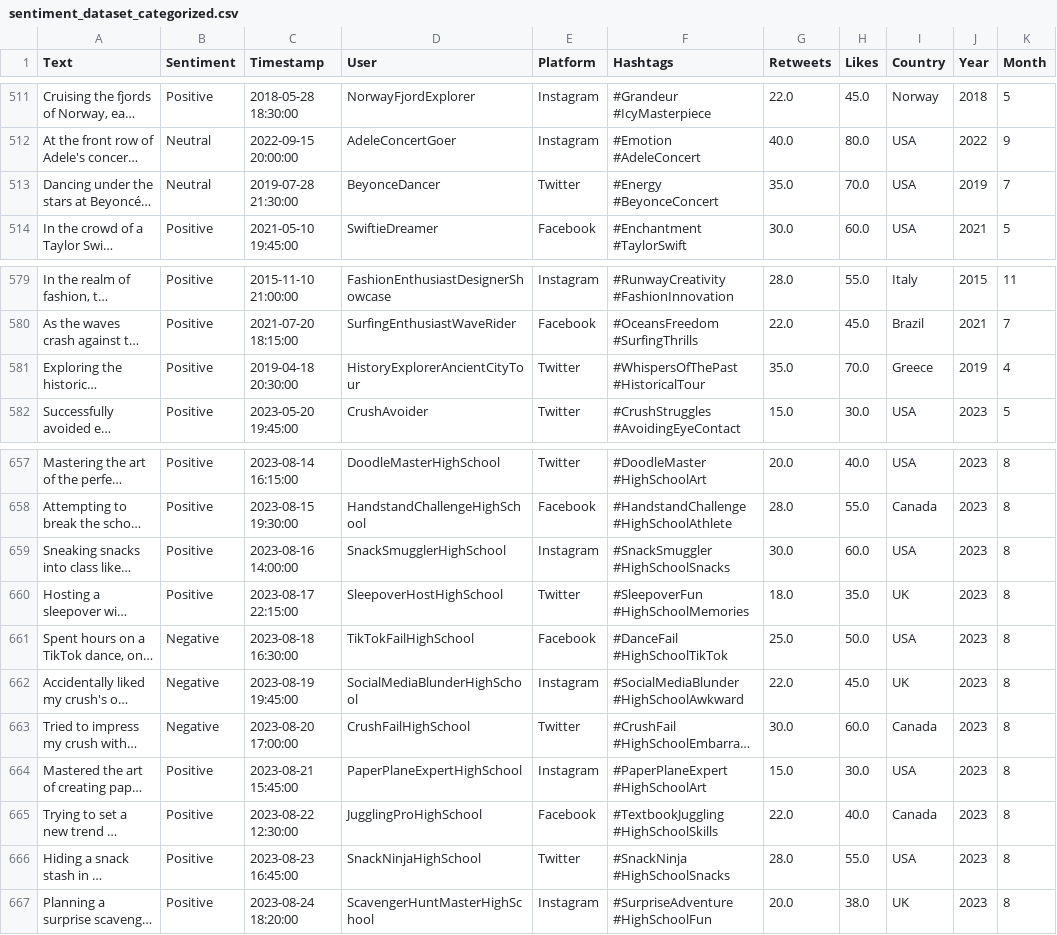
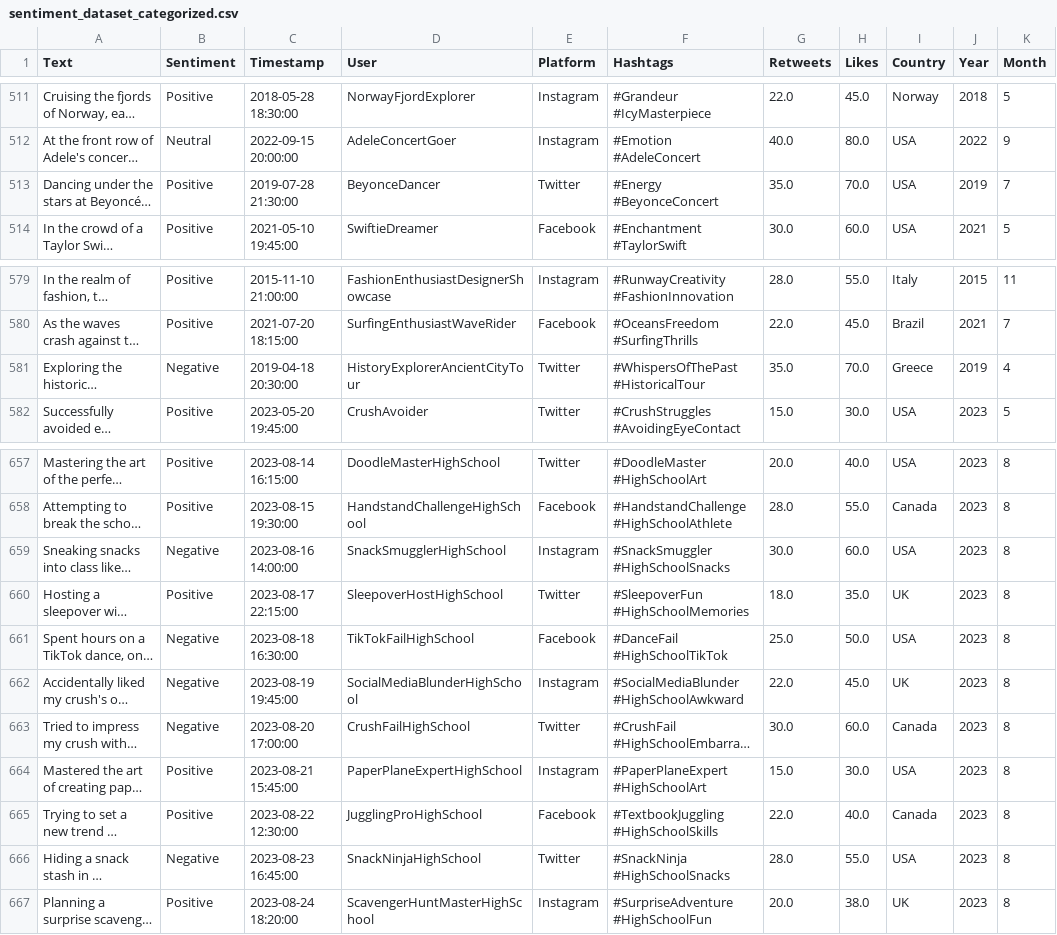
Before and after one commit to kellyegorman/csds312-project, a CSV file: sentiment_dataset_categorized.csv, drawn as a sheet; only a part is shown, gaps mark what is left out; long unchanged cells end in …; the diff names each change by its address in the sheet, - before the commit and + after, or states it on an @@ line.

Commit message:
preliminary sentiment analysis

```diff
--- a/sentiment_dataset_categorized.csv
+++ b/sentiment_dataset_categorized.csv
-B513 (Sentiment): Neutral
+B513 (Sentiment): Positive
-B581 (Sentiment): Positive
+B581 (Sentiment): Negative
-B659 (Sentiment): Positive
+B659 (Sentiment): Negative
-B666 (Sentiment): Positive
+B666 (Sentiment): Negative
```
Also changed, not shown: 1 other file.
